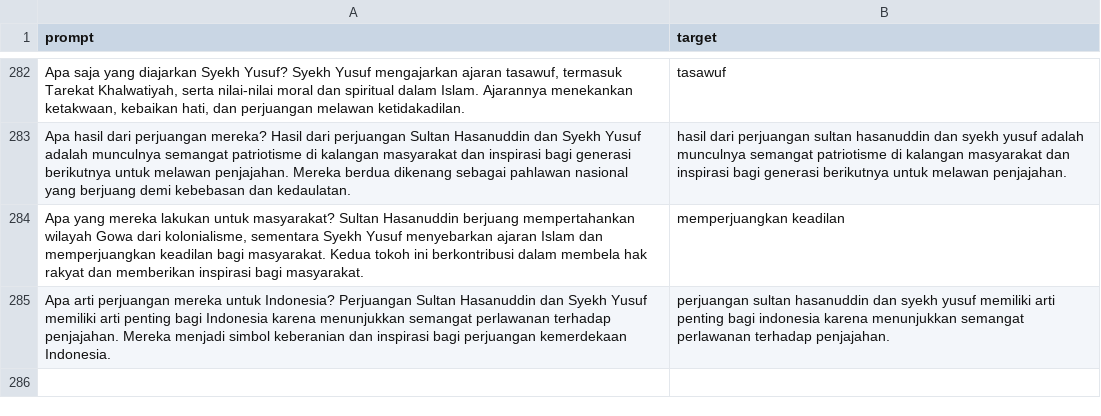
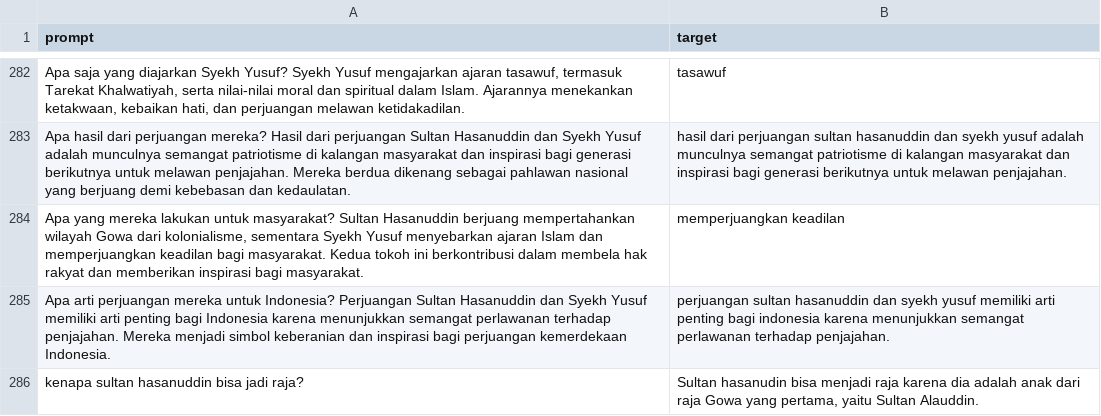
Before and after one commit to ookapratama/python_chatbot_PahlawanMakassar, a CSV file: dataset/text_generation_dataset.csv, drawn as a sheet; only a part is shown, gaps mark what is left out; the diff covers the shown part only; the diff names each change by its address in the sheet, - before the commit and + after, or states it on an @@ line.

```diff
--- a/dataset/text_generation_dataset.csv
+++ b/dataset/text_generation_dataset.csv
+row 286: kenapa sultan hasanuddin bisa jadi raja? | Sultan hasanudin bisa menjadi raja karena dia adalah anak dari raja Gowa yang pertama, yaitu Sultan Alauddin.
```
Also changed, not shown: 2 added rows elsewhere in this file, 4 other files.
